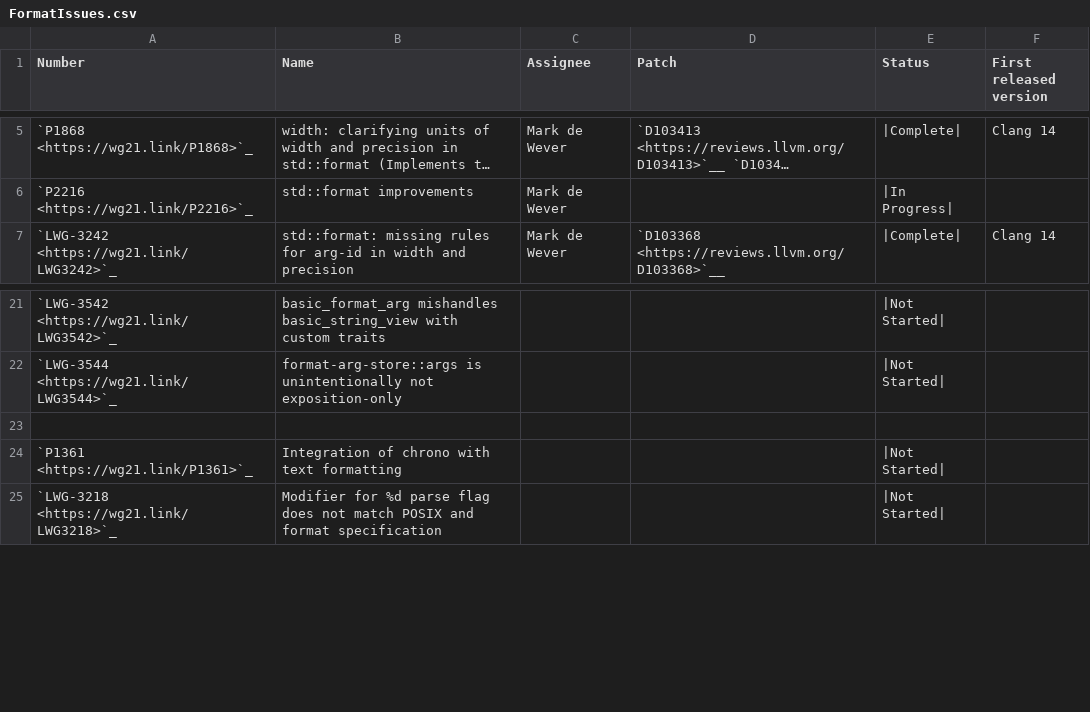
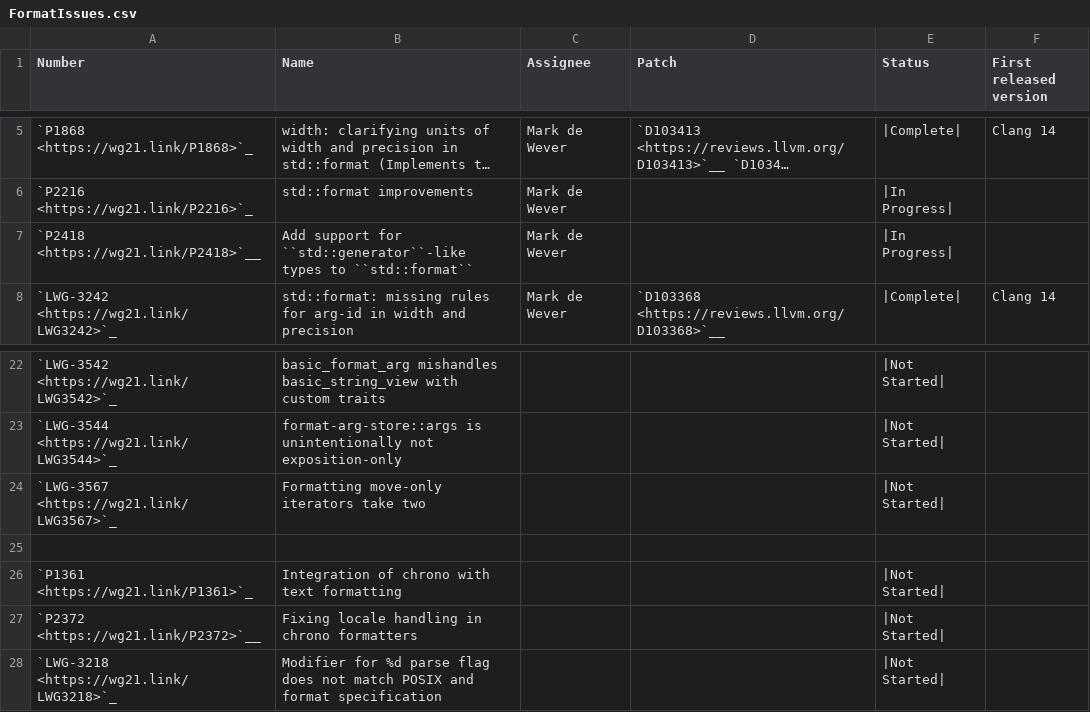
Before and after one commit to intel/quantum-intrinsics, a CSV file: libcxx/docs/Status/FormatIssues.csv, drawn as a sheet; only a part is shown, gaps mark what is left out; long unchanged cells end in …; the diff names each change by its address in the sheet, - before the commit and + after, or states it on an @@ line.

```diff
--- a/libcxx/docs/Status/FormatIssues.csv
+++ b/libcxx/docs/Status/FormatIssues.csv
+row 7: `P2418 <https://wg21.link/P2418>`__ | Add support for ``std::generator``-like types to ``std::format`` | Mark de Wever |  | |In Progress
+row 24: `LWG-3567 <https://wg21.link/LWG3567>`_ | Formatting move-only iterators take two |  |  | |Not Started
+row 27: `P2372 <https://wg21.link/P2372>`__ | Fixing locale handling in chrono formatters |  |  | |Not Started
```
Also changed, not shown: libcxx/docs/Status/Cxx20Papers.csv, 3 other files.
